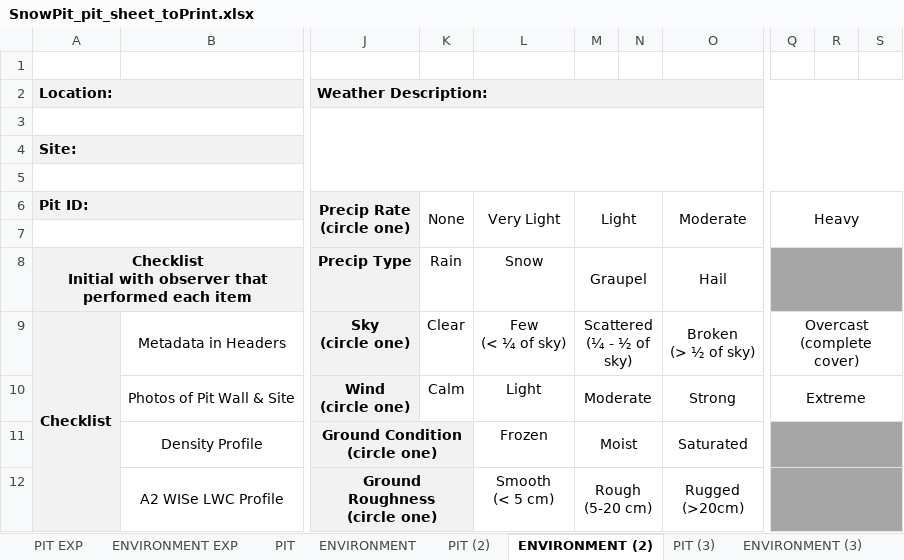
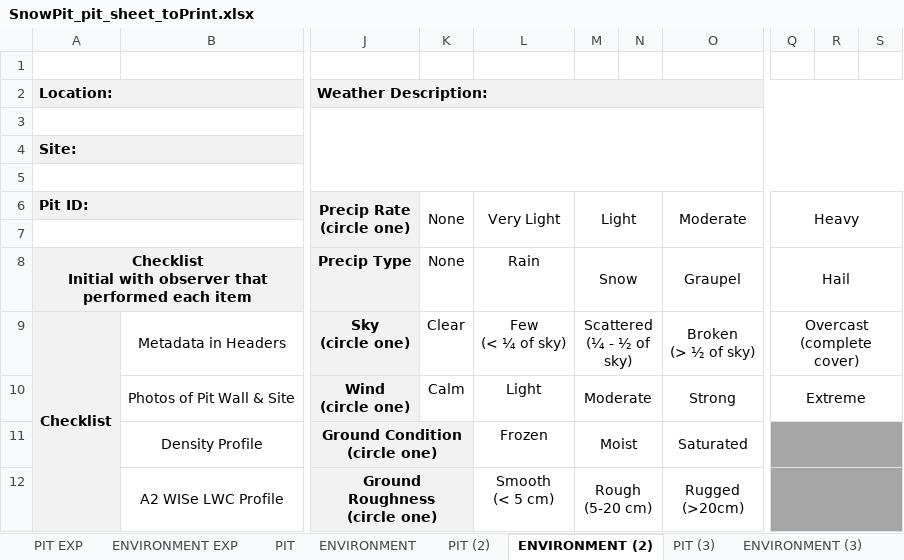
Before and after one commit to SnowEx/snowpits, an Excel workbook: general_use/SnowPit_pit_sheet_toPrint.xlsx, sheet ENVIRONMENT (2), drawn as a sheet; only a part is shown, gaps mark what is left out; values as stored, in another font and other column widths than the file's, no borders; the diff names each change by its address in the sheet, - before the commit and + after, or states it on an @@ line.

Commit message:
added 'none' to precip. type.

```diff
--- a/general_use/SnowPit_pit_sheet_toPrint.xlsx (sheet ENVIRONMENT (2))
+++ b/general_use/SnowPit_pit_sheet_toPrint.xlsx (sheet ENVIRONMENT (2))
-K8 (None): Rain
+K8 (None): None
-L8 (Very Light): Snow
+L8 (Very Light): Rain
-M8 (Light): Graupel
+M8 (Light): Snow
-O8 (Moderate): Hail
+O8 (Moderate): Graupel
-Q8 (Heavy): (empty)
+Q8 (Heavy): Hail
-Q8:S8 fill: #A6A6A6
+Q8:S8 fill: none
```
Also changed, not shown: sheet ENVIRONMENT (3), sheet ENVIRONMENT, general_use/SnowPit_pit_sheet_template.xlsx, 1 other file.
